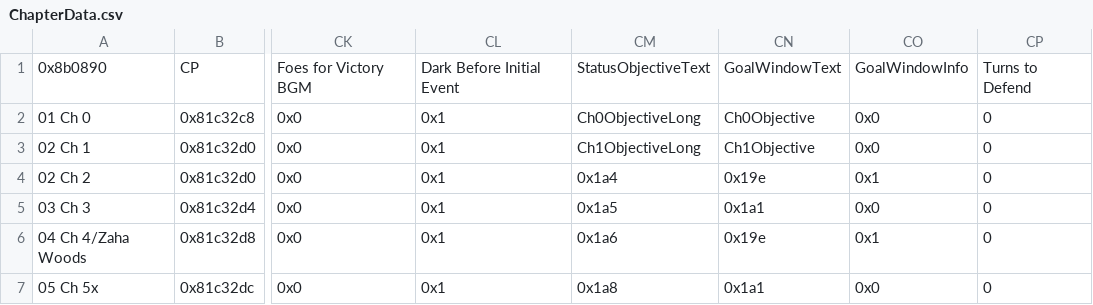
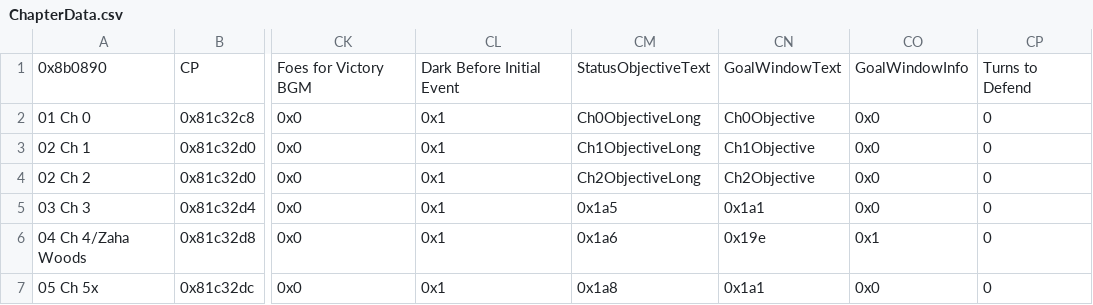
Before and after one commit to kanstyle/FisherKing-Public, a CSV file: Tables/NightmareModules/ChapterData/ChapterData.csv, drawn as a sheet; only a part is shown, gaps mark what is left out; the diff names each change by its address in the sheet, - before the commit and + after, or states it on an @@ line.

```diff
--- a/Tables/NightmareModules/ChapterData/ChapterData.csv
+++ b/Tables/NightmareModules/ChapterData/ChapterData.csv
-CM4: 0x1a4
+CM4: Ch2ObjectiveLong
-CN4: 0x19e
+CN4: Ch2Objective
-CO4: 0x1
+CO4: 0x0
```
Also changed, not shown: Tables/NightmareModules/CharactersClasses/ClassTable.csv, Tables/NightmareModules/Items/ItemTable.csv, 14 other files.
